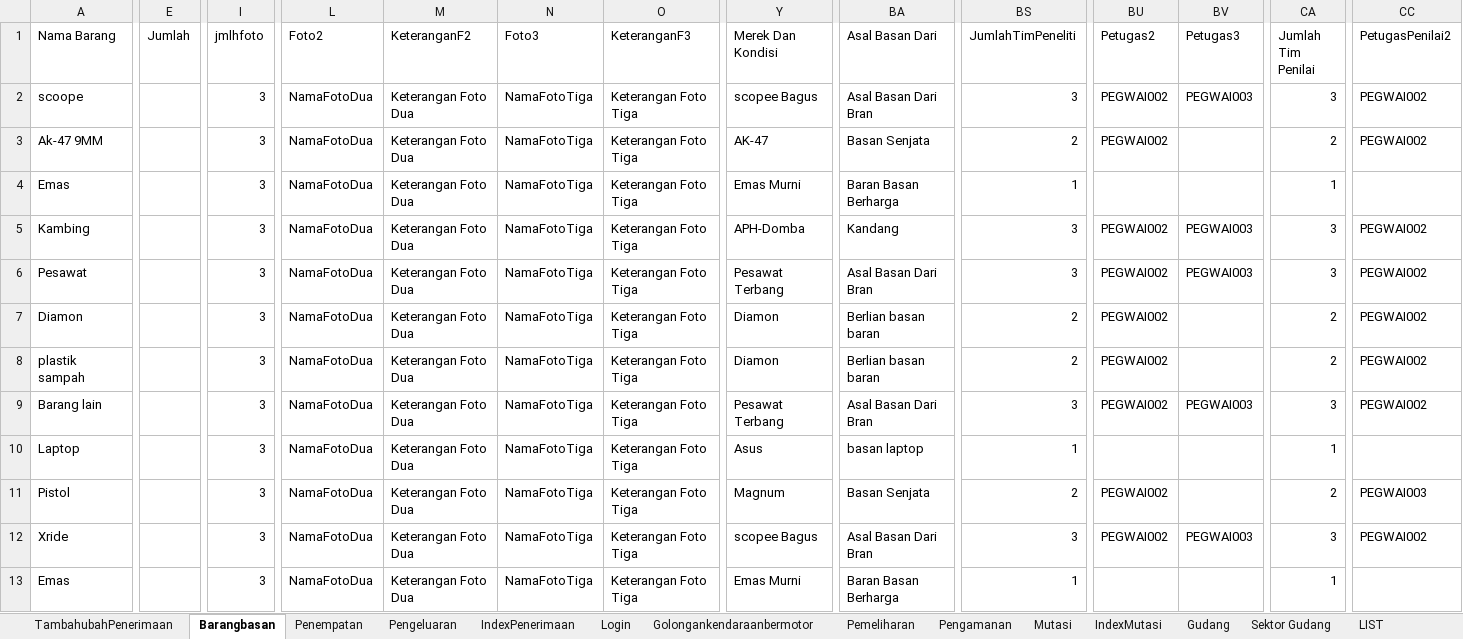
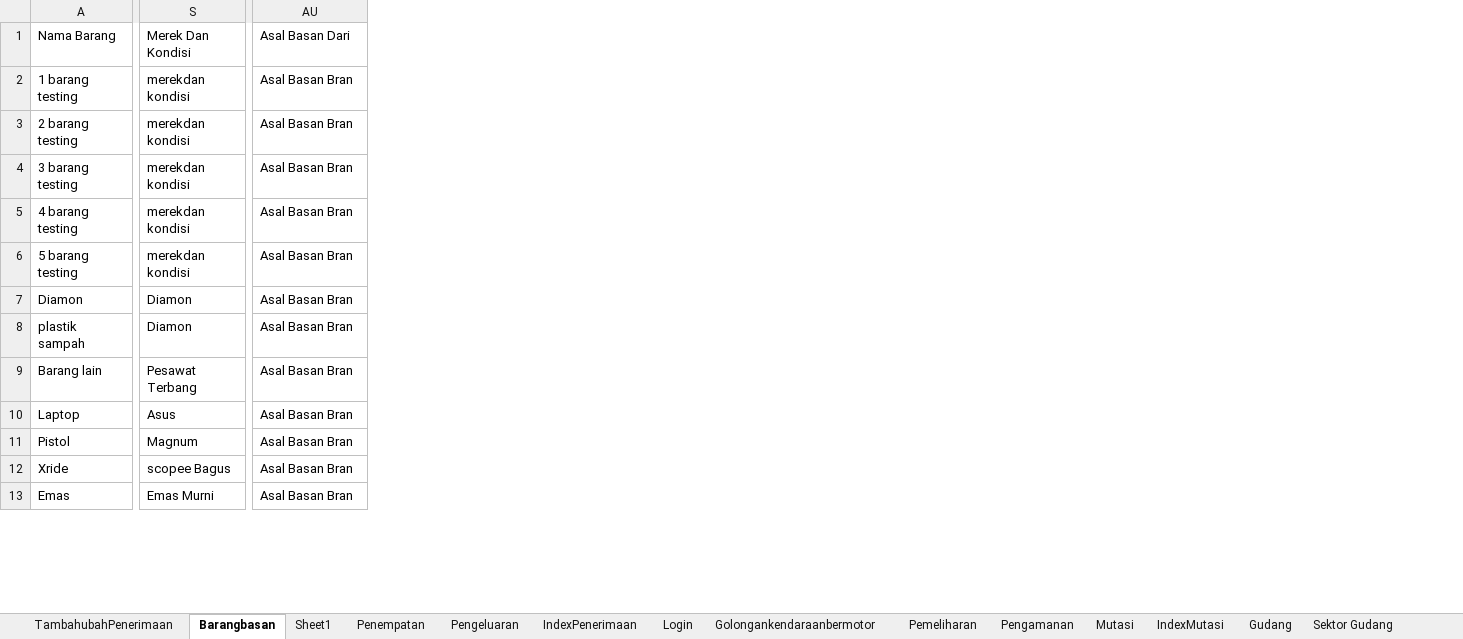
Before and after one commit to ecahyono/Automationpython, an Excel workbook: SDP/Filexel/Rupbasan.xlsx, sheet Barangbasan, drawn as a sheet; only a part is shown, gaps mark what is left out; values as stored, in another font and other column widths than the file's, no cell formats; removed rows and columns are numbered as before the commit, all else as after; the diff covers the shown part only; the diff names each change by its address in the sheet, - before the commit and + after, or states it on an @@ line.

```diff
--- a/SDP/Filexel/Rupbasan.xlsx (sheet Barangbasan)
+++ b/SDP/Filexel/Rupbasan.xlsx (sheet Barangbasan)
+sheet tab: Sheet1
-column E (Jumlah), empty
-column I (jmlhfoto), rows 2-13: all 3
-column L (Foto2), rows 2-13: all NamaFotoDua
-column M (KeteranganF2), rows 2-13: all Keterangan Foto Dua
-column N (Foto3), rows 2-13: all NamaFotoTiga
-column O (KeteranganF3), rows 2-13: all Keterangan Foto Tiga
-column BS (JumlahTimPeneliti), rows 2-13: 3 | 2 | 1 | 3 | 3 | 2 | 2 | 3 | 1 | 2 | 3 | 1
-column BU (Petugas2), rows 2-12: PEGWAI002 | PEGWAI002 |  | PEGWAI002 | PEGWAI002 | PEGWAI002 | PEGWAI002 | PEGWAI002 |  | PEGWAI002 | PEGWAI002
-column BV (Petugas3), rows 2-12: PEGWAI003 |  |  | PEGWAI003 | PEGWAI003 |  |  | PEGWAI003 |  |  | PEGWAI003
-column CA (Jumlah Tim Penilai), rows 2-13: 3 | 2 | 1 | 3 | 3 | 2 | 2 | 3 | 1 | 2 | 3 | 1
-column CC (PetugasPenilai2), rows 2-12: PEGWAI002 | PEGWAI002 |  | PEGWAI002 | PEGWAI002 | PEGWAI002 | PEGWAI002 | PEGWAI002 |  | PEGWAI003 | PEGWAI002
-A2 (Nama Barang): scoope
+A2 (Nama Barang): 1 barang testing
-S2 (Merek Dan Kondisi): scopee Bagus
+S2 (Merek Dan Kondisi): merekdan kondisi
-AU2 (Asal Basan Dari): Asal Basan Dari Bran
+AU2 (Asal Basan Dari): Asal Basan Bran
-A3 (Nama Barang): Ak-47 9MM
+A3 (Nama Barang): 2 barang testing
-S3 (Merek Dan Kondisi): AK-47
+S3 (Merek Dan Kondisi): merekdan kondisi
-AU3 (Asal Basan Dari): Basan Senjata
+AU3 (Asal Basan Dari): Asal Basan Bran
-A4 (Nama Barang): Emas
+A4 (Nama Barang): 3 barang testing
-S4 (Merek Dan Kondisi): Emas Murni
+S4 (Merek Dan Kondisi): merekdan kondisi
-AU4 (Asal Basan Dari): Baran Basan Berharga
+AU4 (Asal Basan Dari): Asal Basan Bran
-A5 (Nama Barang): Kambing
+A5 (Nama Barang): 4 barang testing
-S5 (Merek Dan Kondisi): APH-Domba
+S5 (Merek Dan Kondisi): merekdan kondisi
-AU5 (Asal Basan Dari): Kandang
+AU5 (Asal Basan Dari): Asal Basan Bran
-A6 (Nama Barang): Pesawat
+A6 (Nama Barang): 5 barang testing
-S6 (Merek Dan Kondisi): Pesawat Terbang
+S6 (Merek Dan Kondisi): merekdan kondisi
-AU6 (Asal Basan Dari): Asal Basan Dari Bran
+AU6 (Asal Basan Dari): Asal Basan Bran
-AU7:AU8 (Asal Basan Dari): Berlian basan baran
+AU7:AU8 (Asal Basan Dari): Asal Basan Bran
-AU9 (Asal Basan Dari): Asal Basan Dari Bran
+AU9 (Asal Basan Dari): Asal Basan Bran
-AU10 (Asal Basan Dari): basan laptop
+AU10 (Asal Basan Dari): Asal Basan Bran
-AU11 (Asal Basan Dari): Basan Senjata
+AU11 (Asal Basan Dari): Asal Basan Bran
-AU12 (Asal Basan Dari): Asal Basan Dari Bran
+AU12 (Asal Basan Dari): Asal Basan Bran
-AU13 (Asal Basan Dari): Baran Basan Berharga
+AU13 (Asal Basan Dari): Asal Basan Bran
```
Also changed, not shown: 2 removed columns and 13 edited cells elsewhere in this sheet, sheet TambahubahPenerimaan, other sheet tabs, cell formats, 9 other files.
